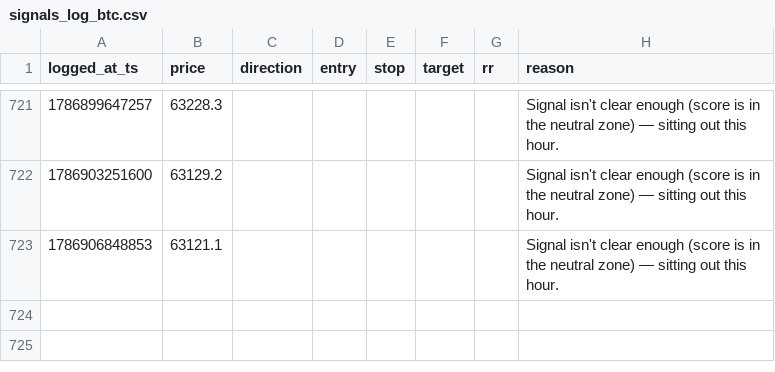
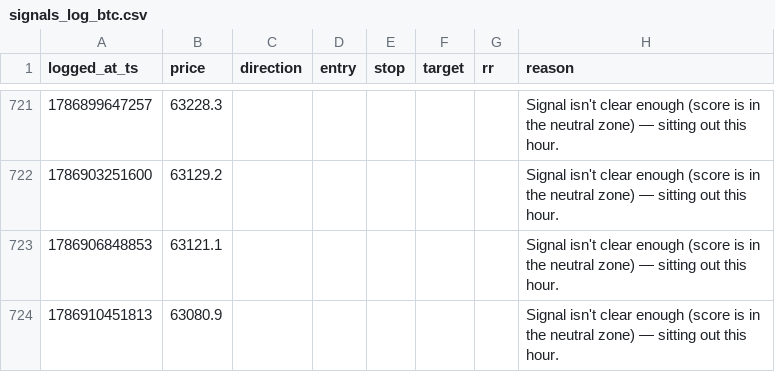
Before and after one commit to mitchielpy-blip/ETH-report-bot, a CSV file: signals_log_btc.csv, drawn as a sheet; only a part is shown, gaps mark what is left out.

```diff
--- a/signals_log_btc.csv
+++ b/signals_log_btc.csv
@@ -723 +723,2 @@ logged_at_ts,price,direction,entry,stop,target,rr,reason
 1786906848853,63121.1,,,,,,Signal isn't clear enough (score is in the neutral zone) — sitting out this hour.
+1786910451813,63080.9,,,,,,Signal isn't clear enough (score is in the neutral zone) — sitting out this hour.
```
Also changed, not shown: signals_log.csv, signals_log_sol.csv.
